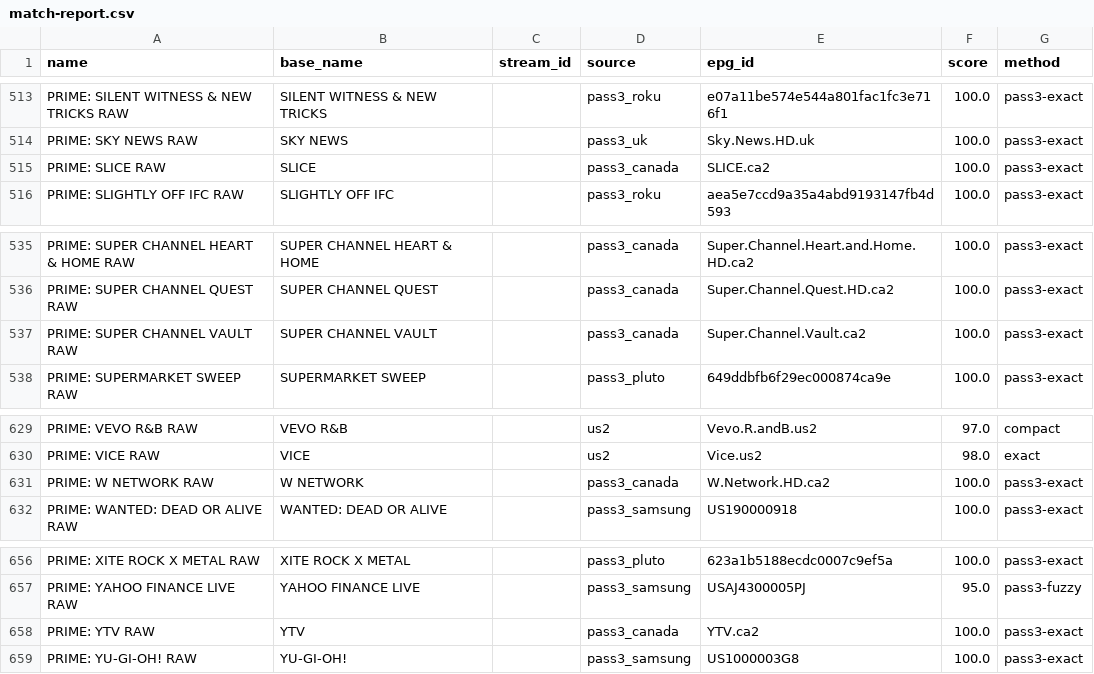
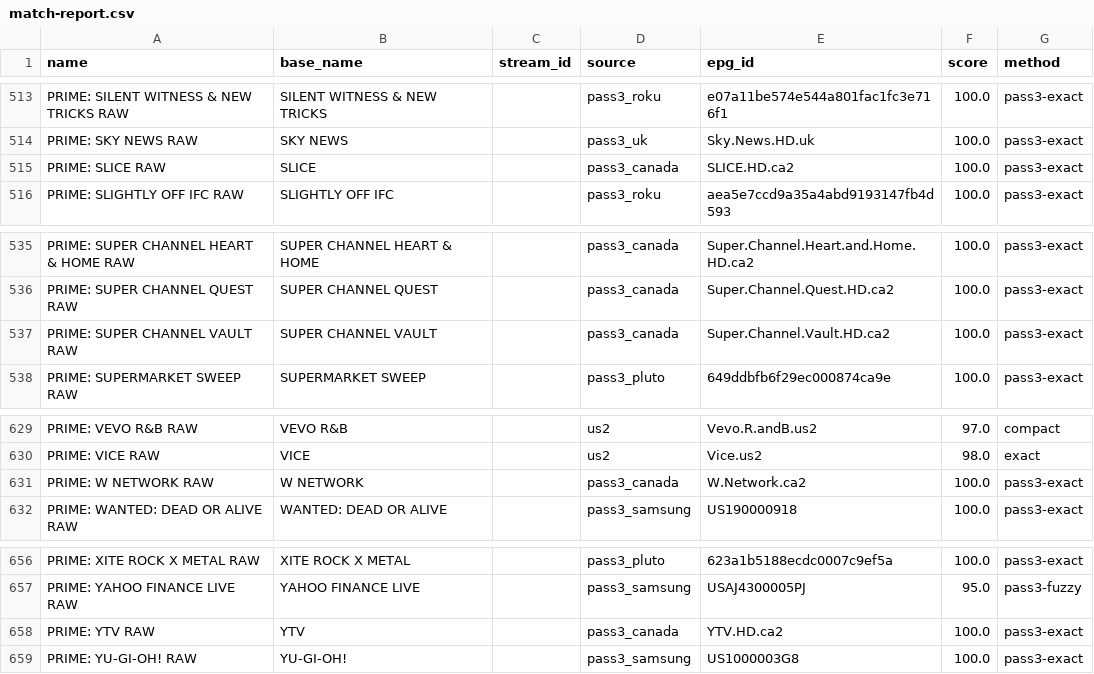
Before and after one commit to theuauchessclub/uau-backend, a CSV file: primevideo-epg/match-report.csv, drawn as a sheet; only a part is shown, gaps mark what is left out; the diff covers the shown part only.

```diff
--- a/primevideo-epg/match-report.csv
+++ b/primevideo-epg/match-report.csv
@@ -514,3 +514,3 @@ PRIME: SILENT WITNESS & NEW TRICKS RAW,SILENT WITNESS & NEW TRICKS,,pass3_roku,e
 PRIME: SKY NEWS RAW,SKY NEWS,,pass3_uk,Sky.News.HD.uk,100.0,pass3-exact
-PRIME: SLICE RAW,SLICE,,pass3_canada,SLICE.ca2,100.0,pass3-exact
+PRIME: SLICE RAW,SLICE,,pass3_canada,SLICE.HD.ca2,100.0,pass3-exact
 PRIME: SLIGHTLY OFF IFC RAW,SLIGHTLY OFF IFC,,pass3_roku,aea5e7ccd9a35a4abd9193147fb4d593,100.0,pass3-exact
@@ -536,3 +536,3 @@ PRIME: SUPER CHANNEL HEART & HOME RAW,SUPER CHANNEL HEART & HOME,,pass3_canada,S
 PRIME: SUPER CHANNEL QUEST RAW,SUPER CHANNEL QUEST,,pass3_canada,Super.Channel.Quest.HD.ca2,100.0,pass3-exact
-PRIME: SUPER CHANNEL VAULT RAW,SUPER CHANNEL VAULT,,pass3_canada,Super.Channel.Vault.ca2,100.0,pass3-exact
+PRIME: SUPER CHANNEL VAULT RAW,SUPER CHANNEL VAULT,,pass3_canada,Super.Channel.Vault.HD.ca2,100.0,pass3-exact
 PRIME: SUPERMARKET SWEEP RAW,SUPERMARKET SWEEP,,pass3_pluto,649ddbfb6f29ec000874ca9e,100.0,pass3-exact
@@ -630,3 +630,3 @@ PRIME: VEVO R&B RAW,VEVO R&B,,us2,Vevo.R.andB.us2,97.0,compact
 PRIME: VICE RAW,VICE,,us2,Vice.us2,98.0,exact
-PRIME: W NETWORK RAW,W NETWORK,,pass3_canada,W.Network.HD.ca2,100.0,pass3-exact
+PRIME: W NETWORK RAW,W NETWORK,,pass3_canada,W.Network.ca2,100.0,pass3-exact
 PRIME: WANTED: DEAD OR ALIVE RAW,WANTED: DEAD OR ALIVE,,pass3_samsung,US190000918,100.0,pass3-exact
@@ -657,3 +657,3 @@ PRIME: XITE ROCK X METAL RAW,XITE ROCK X METAL,,pass3_pluto,623a1b5188ecdc0007c9
 PRIME: YAHOO FINANCE LIVE RAW,YAHOO FINANCE LIVE,,pass3_samsung,USAJ4300005PJ,95.0,pass3-fuzzy
-PRIME: YTV RAW,YTV,,pass3_canada,YTV.ca2,100.0,pass3-exact
+PRIME: YTV RAW,YTV,,pass3_canada,YTV.HD.ca2,100.0,pass3-exact
 PRIME: YU-GI-OH! RAW,YU-GI-OH!,,pass3_samsung,US1000003G8,100.0,pass3-exact
```
Also changed, not shown: 7 edited cells elsewhere in this file, 8 other files.
